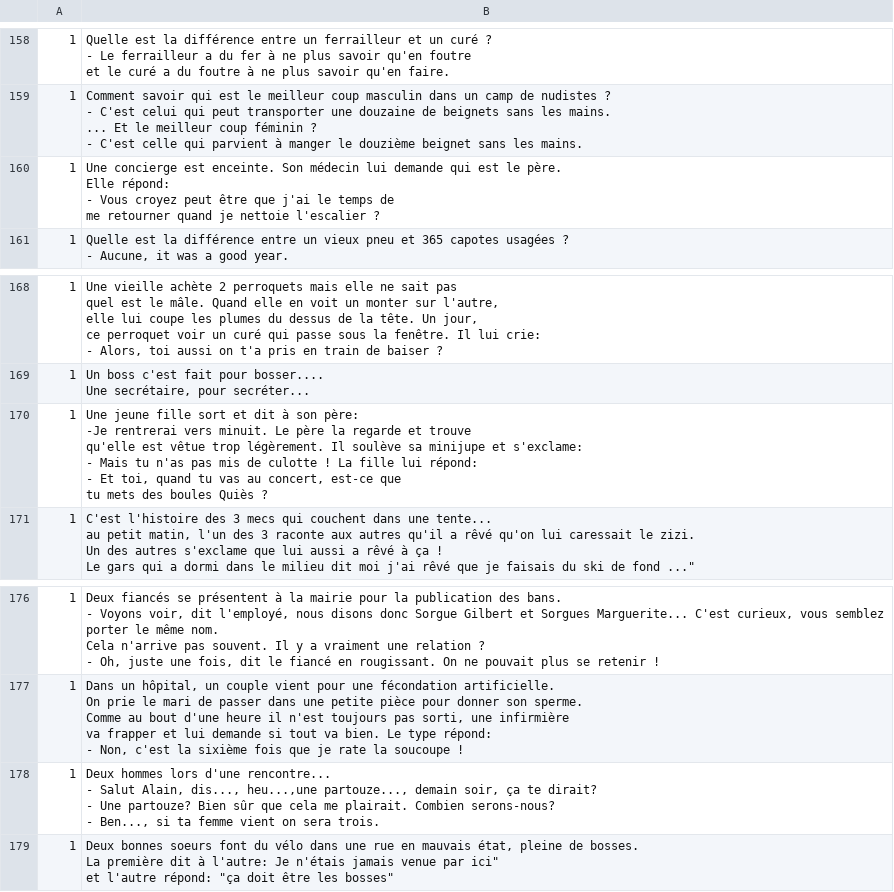
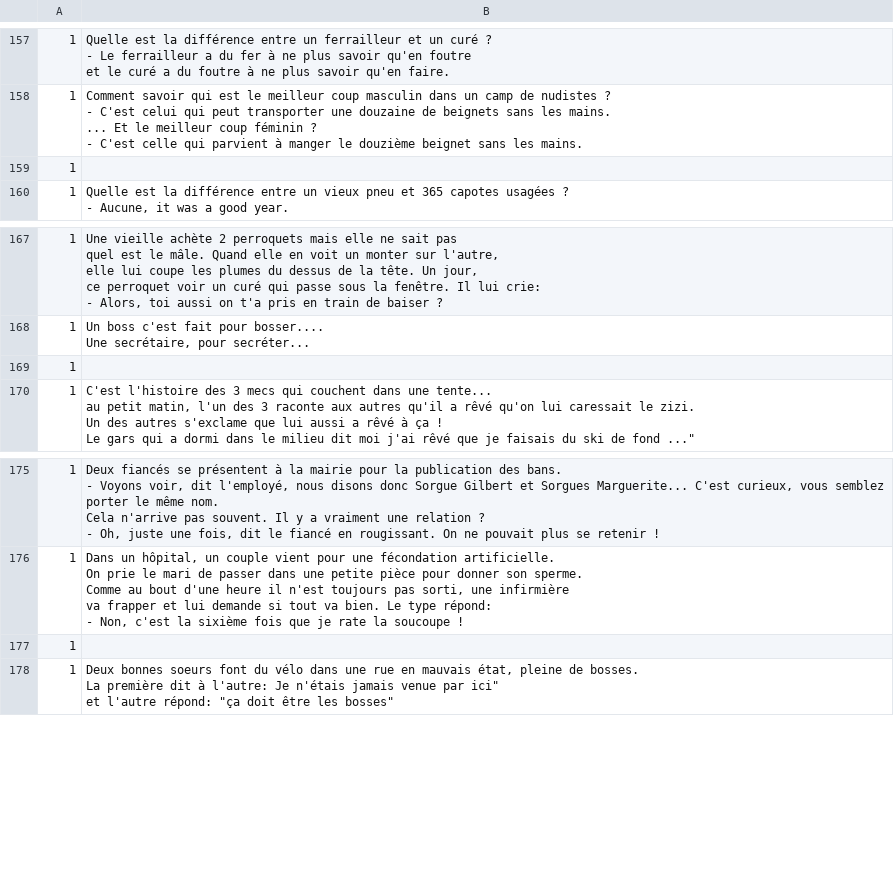
Before and after one commit to paul-delange/faure, a CSV file: s-box/iOS/Importer/Importer/blagues.csv, drawn as a sheet; only a part is shown, gaps mark what is left out; the diff covers the shown part only.

```diff
--- a/s-box/iOS/Importer/Importer/blagues.csv
+++ b/s-box/iOS/Importer/Importer/blagues.csv
@@ -643,4 +639 @@ et le curé a du foutre à ne plus savoir qu'en faire.",,,
-1,"Une concierge est enceinte. Son médecin lui demande qui est le père.
-Elle répond:
-- Vous croyez peut être que j'ai le temps de
-me retourner quand je nettoie l'escalier ?",,,
+1,
@@ -685,6 +678 @@ Une secrétaire, pour secréter... ",,,
-1,"Une jeune fille sort et dit à son père:
--Je rentrerai vers minuit. Le père la regarde et trouve
-qu'elle est vêtue trop légèrement. Il soulève sa minijupe et s'exclame:
-- Mais tu n'as pas mis de culotte ! La fille lui répond:
-- Et toi, quand tu vas au concert, est-ce que
-tu mets des boules Quiès ?",,,
+1,
@@ -712,4 +700 @@ va frapper et lui demande si tout va bien. Le type répond:
-1,"Deux hommes lors d'une rencontre...
-- Salut Alain, dis..., heu...,une partouze..., demain soir, ça te dirait?
-- Une partouze? Bien sûr que cela me plairait. Combien serons-nous?
-- Ben..., si ta femme vient on sera trois.",,,
+1,
```
Also changed, not shown: 1 removed row and 5 edited cells elsewhere in this file, s-box/iOS/Importer/Importer/answers.csv, s-box/iOS/Importer/Importer/conseils.csv, 13 other files.
